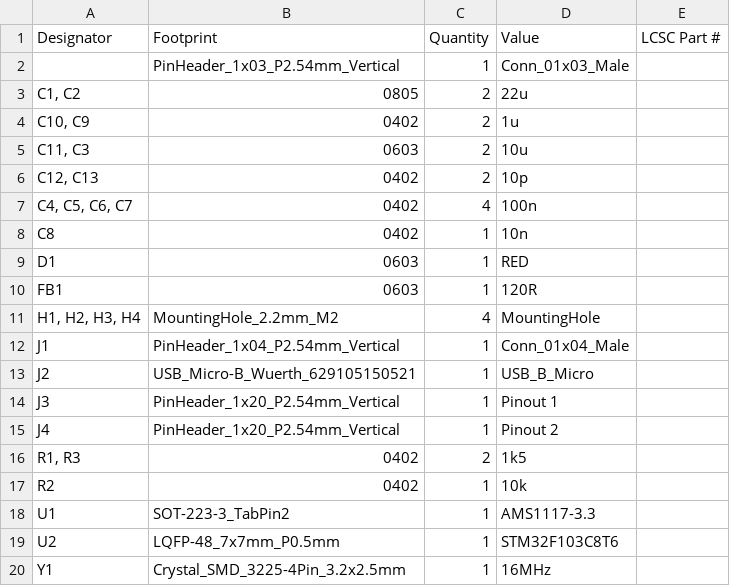
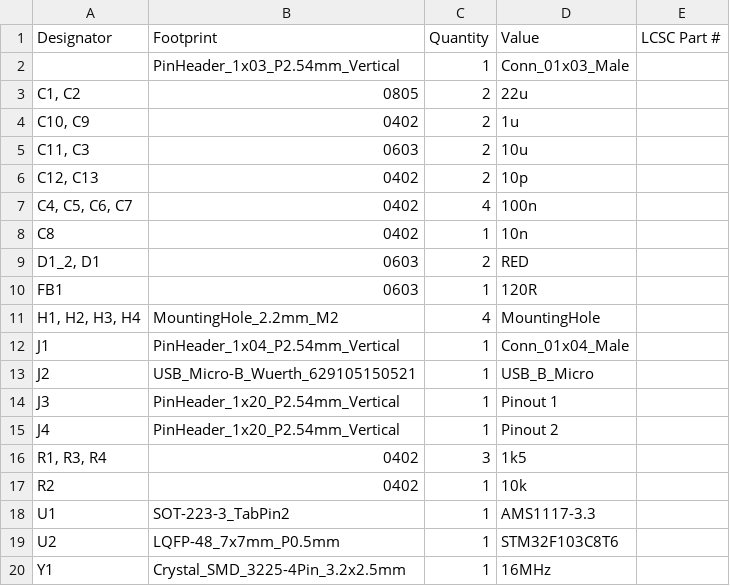
Before and after one commit to zeppel13/stm32f103-bluepill, a CSV file: production/bom.csv, drawn as a sheet.

```diff
--- a/production/bom.csv
+++ b/production/bom.csv
@@ -8,3 +8,3 @@
 C8,0402,1,10n,
-D1,0603,1,RED,
+"D1_2, D1",0603,2,RED,
 FB1,0603,1,120R,
@@ -15,3 +15,3 @@ J3,PinHeader_1x20_P2.54mm_Vertical,1,Pinout 1,
 J4,PinHeader_1x20_P2.54mm_Vertical,1,Pinout 2,
-"R1, R3",0402,2,1k5,
+"R1, R3, R4",0402,3,1k5,
 R2,0402,1,10k,
```
Also changed, not shown: production/positions.csv, 20 other files.
